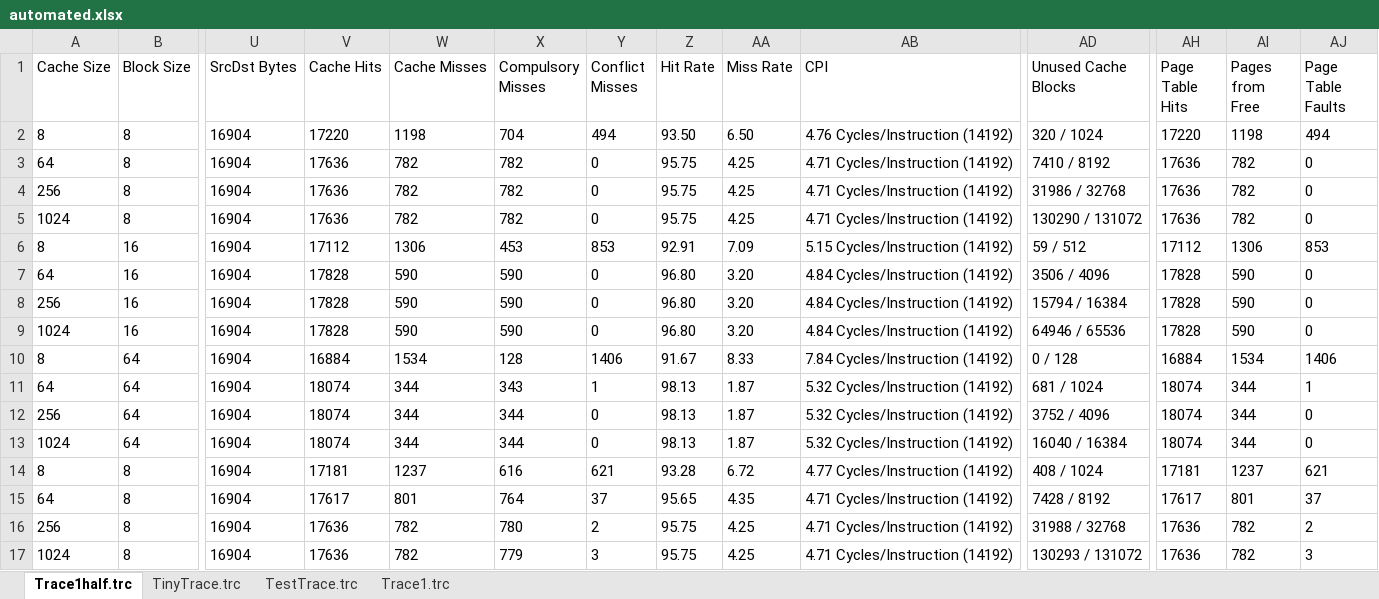
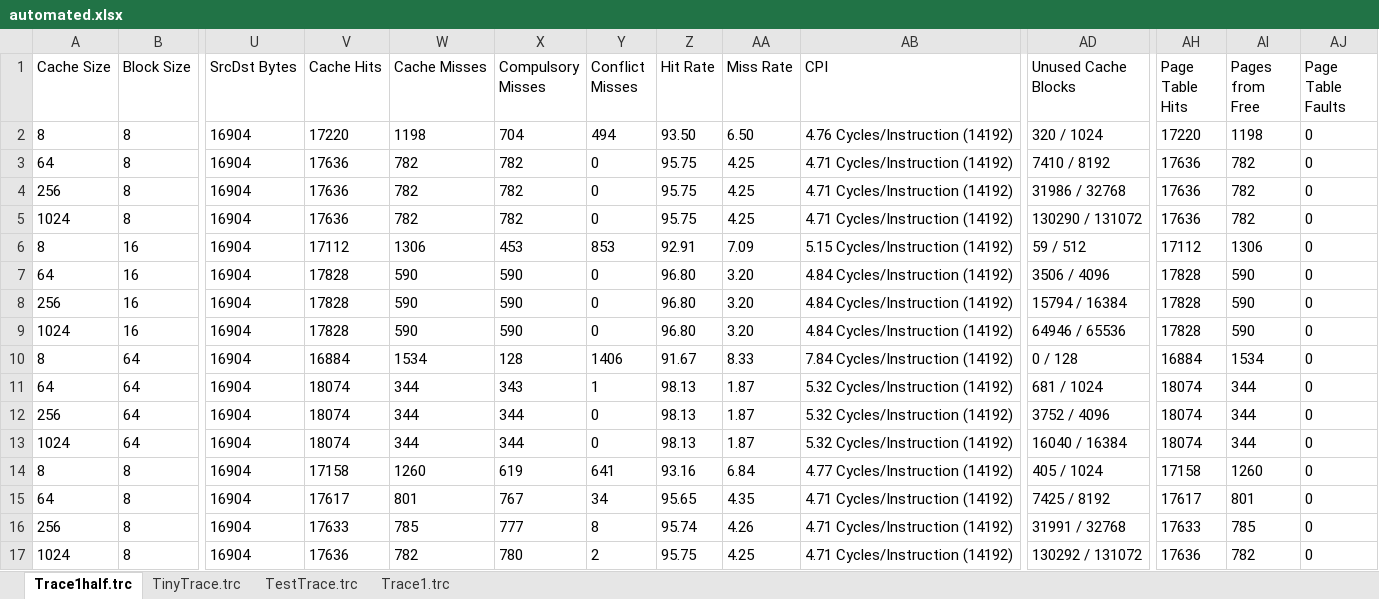
Before and after one commit to dchieger/Computer_Architecture_Project, an Excel workbook: automated.xlsx, sheet Trace1half.trc, drawn as a sheet; only a part is shown, gaps mark what is left out; values as stored, in another font and other column widths than the file's, no borders; the diff covers the shown part only; the diff names each change by its address in the sheet, - before the commit and + after, or states it on an @@ line.

Commit message:
pageFault changes and readMe changes

```diff
--- a/automated.xlsx (sheet Trace1half.trc)
+++ b/automated.xlsx (sheet Trace1half.trc)
-AJ2 (Page Table Faults): 494
+AJ2 (Page Table Faults): 0
-AJ6 (Page Table Faults): 853
+AJ6 (Page Table Faults): 0
-AJ10 (Page Table Faults): 1406
+AJ10 (Page Table Faults): 0
-AJ11 (Page Table Faults): 1
+AJ11 (Page Table Faults): 0
-V14 (Cache Hits): 17181
+V14 (Cache Hits): 17158
-W14 (Cache Misses): 1237
+W14 (Cache Misses): 1260
-X14 (Compulsory Misses): 616
+X14 (Compulsory Misses): 619
-Y14 (Conflict Misses): 621
+Y14 (Conflict Misses): 641
-Z14 (Hit Rate): 93.28
+Z14 (Hit Rate): 93.16
-AA14 (Miss Rate): 6.72
+AA14 (Miss Rate): 6.84
-AD14 (Unused Cache Blocks): 408 / 1024
+AD14 (Unused Cache Blocks): 405 / 1024
-AH14 (Page Table Hits): 17181
+AH14 (Page Table Hits): 17158
-AI14 (Pages from Free): 1237
+AI14 (Pages from Free): 1260
-AJ14 (Page Table Faults): 621
+AJ14 (Page Table Faults): 0
-X15 (Compulsory Misses): 764
+X15 (Compulsory Misses): 767
-Y15 (Conflict Misses): 37
+Y15 (Conflict Misses): 34
-AD15 (Unused Cache Blocks): 7428 / 8192
+AD15 (Unused Cache Blocks): 7425 / 8192
-AJ15 (Page Table Faults): 37
+AJ15 (Page Table Faults): 0
-V16 (Cache Hits): 17636
+V16 (Cache Hits): 17633
-W16 (Cache Misses): 782
+W16 (Cache Misses): 785
-X16 (Compulsory Misses): 780
+X16 (Compulsory Misses): 777
-Y16 (Conflict Misses): 2
+Y16 (Conflict Misses): 8
-Z16 (Hit Rate): 95.75
+Z16 (Hit Rate): 95.74
-AA16 (Miss Rate): 4.25
+AA16 (Miss Rate): 4.26
-AD16 (Unused Cache Blocks): 31988 / 32768
+AD16 (Unused Cache Blocks): 31991 / 32768
-AH16 (Page Table Hits): 17636
+AH16 (Page Table Hits): 17633
-AI16 (Pages from Free): 782
+AI16 (Pages from Free): 785
-AJ16 (Page Table Faults): 2
+AJ16 (Page Table Faults): 0
-X17 (Compulsory Misses): 779
+X17 (Compulsory Misses): 780
-Y17 (Conflict Misses): 3
+Y17 (Conflict Misses): 2
-AD17 (Unused Cache Blocks): 130293 / 131072
+AD17 (Unused Cache Blocks): 130292 / 131072
-AJ17 (Page Table Faults): 3
+AJ17 (Page Table Faults): 0
```
Also changed, not shown: 71 edited cells elsewhere in this sheet, sheet Trace1.trc, sheet TestTrace.trc, 3 other files.
